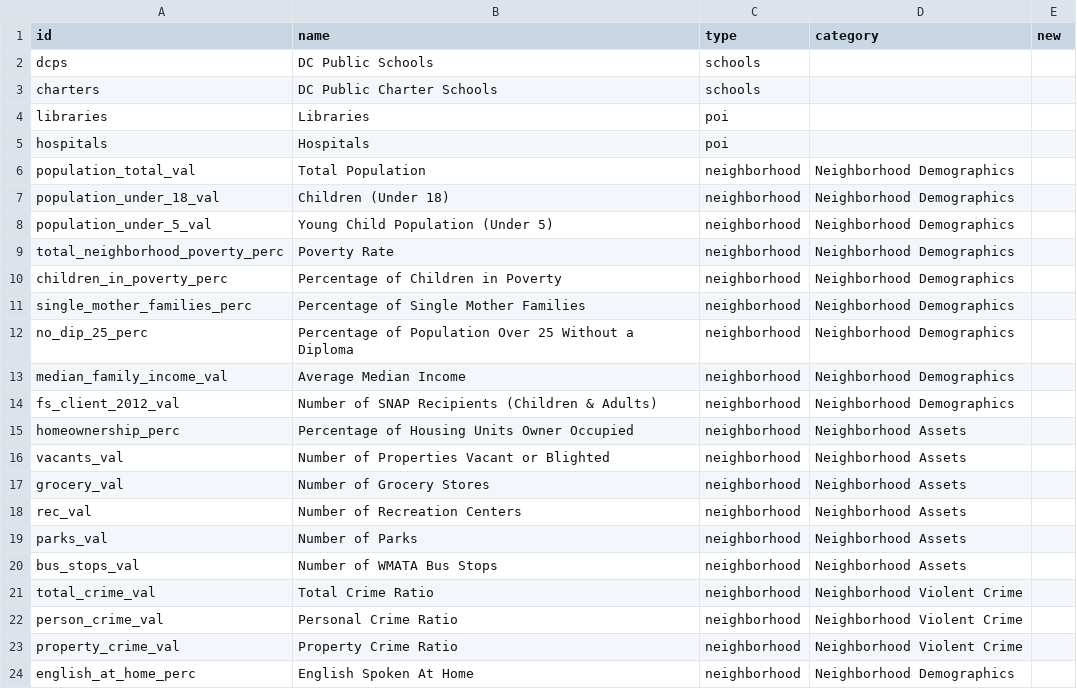
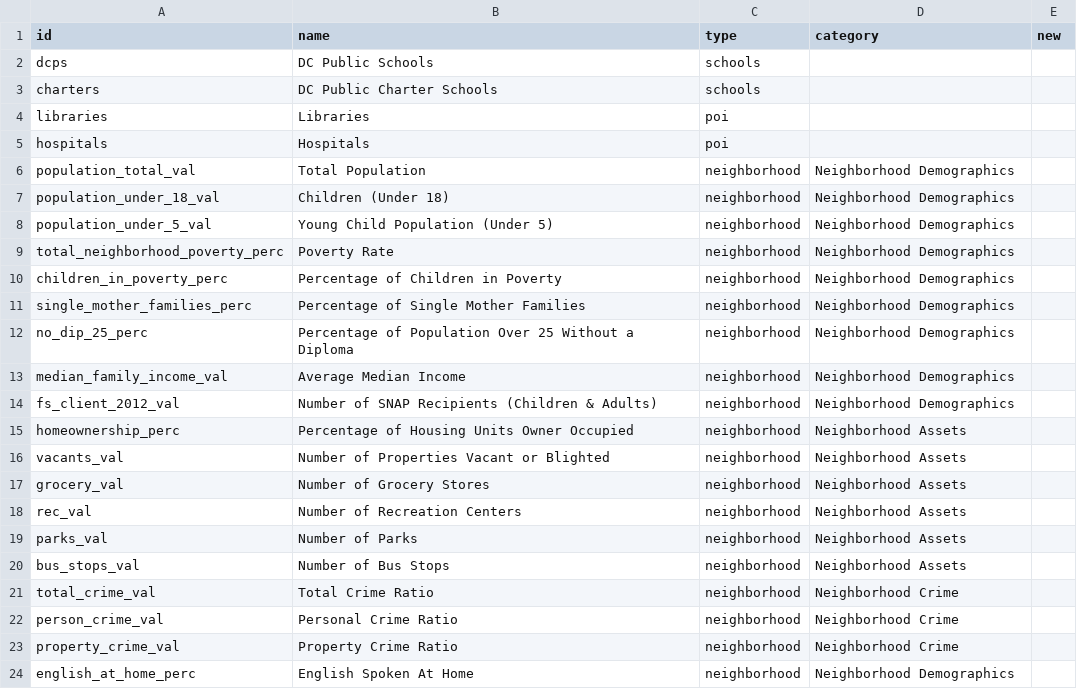
Before and after one commit to caiterade/dataproject, a CSV file: data/fields.csv, drawn as a sheet.

```diff
--- a/data/fields.csv
+++ b/data/fields.csv
@@ -19,6 +19,6 @@ rec_val,Number of Recreation Centers,neighborhood,Neighborhood Assets,
 parks_val,Number of Parks,neighborhood,Neighborhood Assets,
-bus_stops_val,Number of WMATA Bus Stops,neighborhood,Neighborhood Assets,
-total_crime_val,Total Crime Ratio,neighborhood,Neighborhood Violent Crime,
-person_crime_val,Personal Crime Ratio,neighborhood,Neighborhood Violent Crime,
-property_crime_val,Property Crime Ratio,neighborhood,Neighborhood Violent Crime,
+bus_stops_val,Number of Bus Stops,neighborhood,Neighborhood Assets,
+total_crime_val,Total Crime Ratio,neighborhood,Neighborhood Crime,
+person_crime_val,Personal Crime Ratio,neighborhood,Neighborhood Crime,
+property_crime_val,Property Crime Ratio,neighborhood,Neighborhood Crime,
 english_at_home_perc,English Spoken At Home,neighborhood,Neighborhood Demographics,
```
Also changed, not shown: 2 other files.
